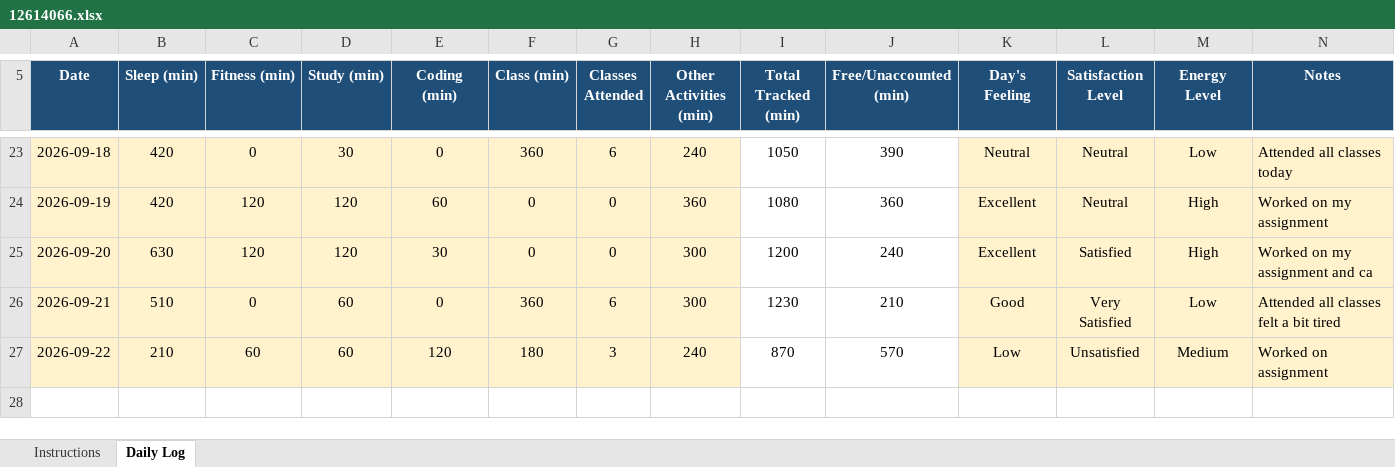
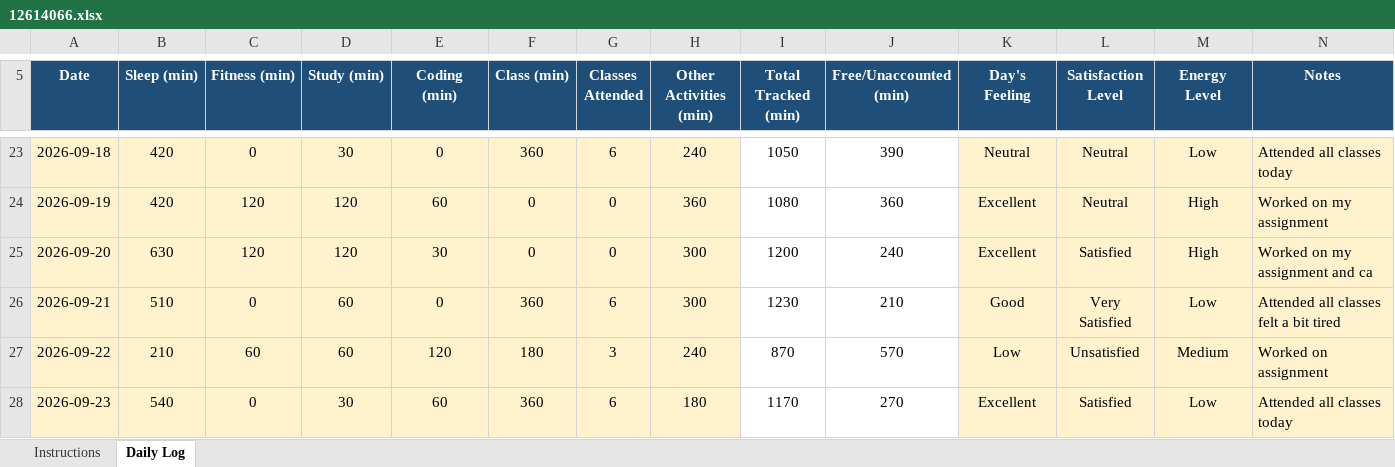
Before and after one commit to gurkirat0/CAP776, an Excel workbook: data/12614066.xlsx, sheet Daily Log, drawn as a sheet; only a part is shown, gaps mark what is left out; values as stored, in another font and other column widths than the file's, no borders; conditional formats not drawn; the diff names each change by its address in the sheet, - before the commit and + after, or states it on an @@ line.

Commit message:
Update Excel data

```diff
--- a/data/12614066.xlsx (sheet Daily Log)
+++ b/data/12614066.xlsx (sheet Daily Log)
+row 28: 2026-09-23 | 540 | 0 | 30 | 60 | 360 | 6 | 180 | 1170 | 270 | Excellent | Satisfied | Low | Attended all classes today
```
